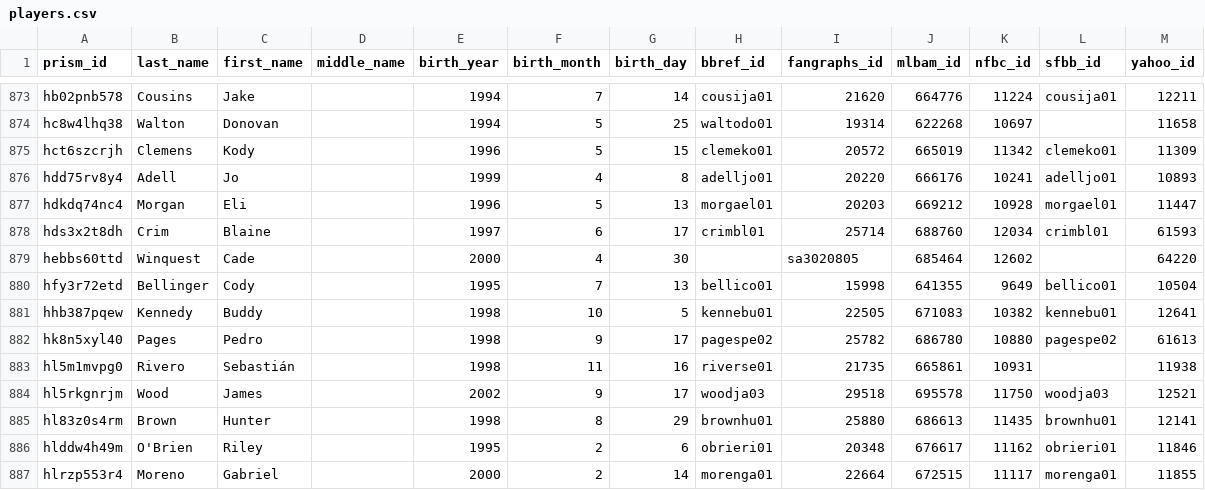
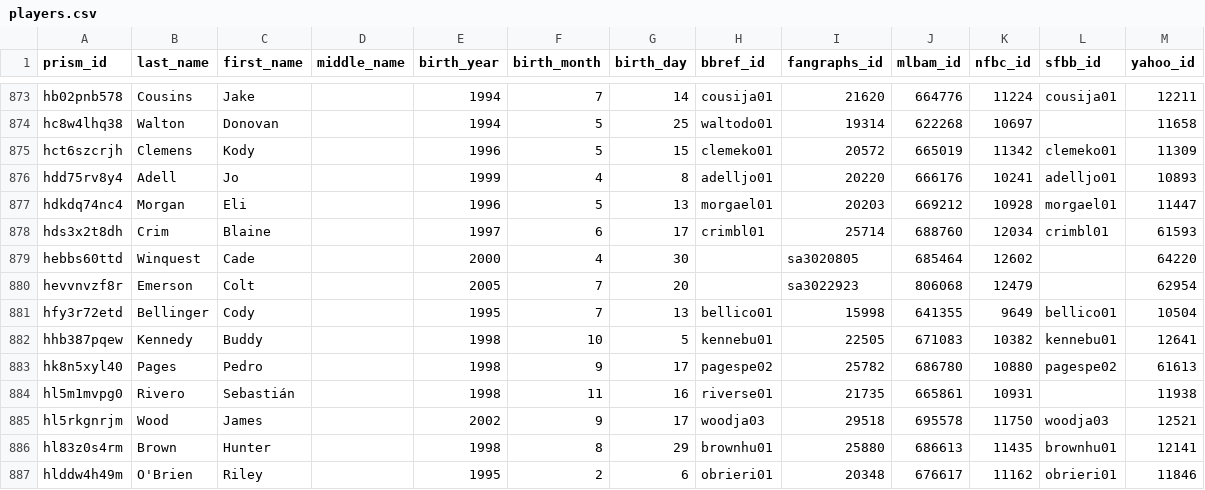
Before and after one commit to StatsVine/prism-crosswalk, a CSV file: exports/mlb/players/full/players.csv, drawn as a sheet; only a part is shown, gaps mark what is left out; the shorter side is filled out with more unchanged rows.

```diff
--- a/exports/mlb/players/full/players.csv
+++ b/exports/mlb/players/full/players.csv
@@ -879,2 +879,3 @@ hds3x2t8dh,Crim,Blaine,,1997,6,17,crimbl01,25714,688760,12034,crimbl01,61593
 hebbs60ttd,Winquest,Cade,,2000,4,30,,sa3020805,685464,12602,,64220
+hevvnvzf8r,Emerson,Colt,,2005,7,20,,sa3022923,806068,12479,,62954
 hfy3r72etd,Bellinger,Cody,,1995,7,13,bellico01,15998,641355,9649,bellico01,10504
```
Also changed, not shown: exports/mlb/players/ids/players.csv, 54 other files.
